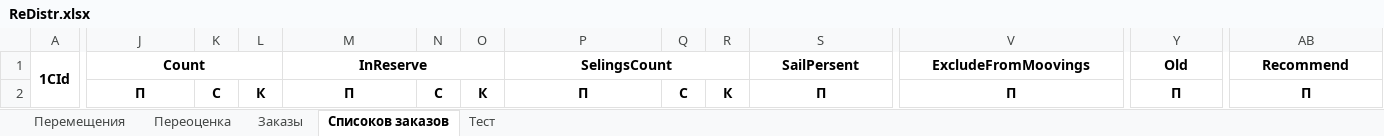
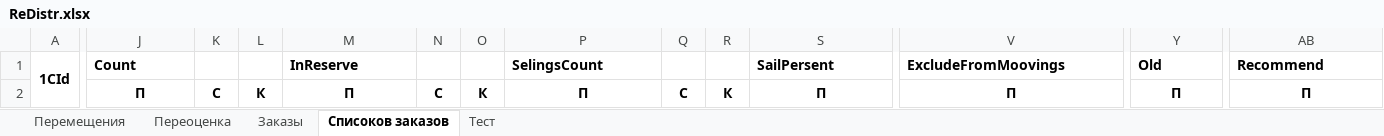
Before and after one commit to xiss/ReDistr, an Excel workbook: ReDistr/ReDistr.xlsx, sheet Списоков заказов, drawn as a sheet; only a part is shown, gaps mark what is left out; values as stored, in another font and other column widths than the file's, no borders; conditional formats not drawn; the diff names each change by its address in the sheet, - before the commit and + after, or states it on an @@ line.

```diff
--- a/ReDistr/ReDistr.xlsx (sheet Списоков заказов)
+++ b/ReDistr/ReDistr.xlsx (sheet Списоков заказов)
-J1 alignment: center
+J1 alignment: left
-J1:L1 merged
-M1 alignment: center
+M1 alignment: left
-M1:O1 merged
-P1 alignment: center
+P1 alignment: left
-P1:R1 merged
-S1 alignment: center
+S1 alignment: left
-S1:U1 merged
-V1 alignment: center
+V1 alignment: left
-V1:X1 merged
-Y1 alignment: center
+Y1 alignment: left
-Y1:AA1 merged
-AB1 alignment: center
+AB1 alignment: left
-AB1:AD1 merged
```
Also changed, not shown: sheet Заказы, sheet Тест, 4 other files.
